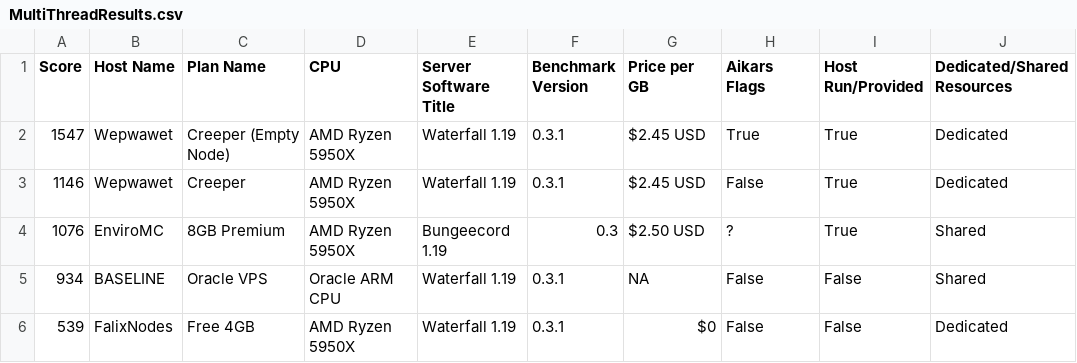
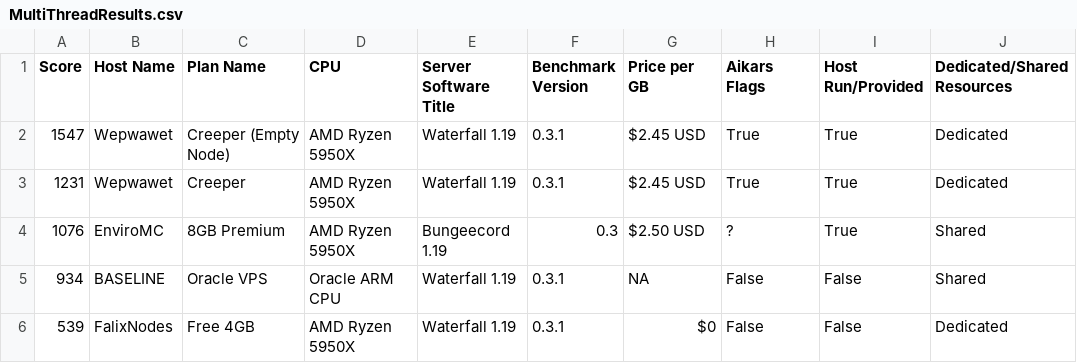
Before and after one commit to amnoah/Host-Benchmark-Results, a CSV file: 0.3/Bungeecord+Forks/MultiThreadResults.csv, drawn as a sheet; only a part is shown; the diff names each change by its address in the sheet, - before the commit and + after, or states it on an @@ line.

Commit message:
Update Wepwawet scores.

```diff
--- a/0.3/Bungeecord+Forks/MultiThreadResults.csv
+++ b/0.3/Bungeecord+Forks/MultiThreadResults.csv
-A3 (Score): 1146
+A3 (Score): 1231
-H3 (Aikars Flags): False
+H3 (Aikars Flags): True
```
Also changed, not shown: 0.3/Bungeecord+Forks/SingleThreadResults.csv.
